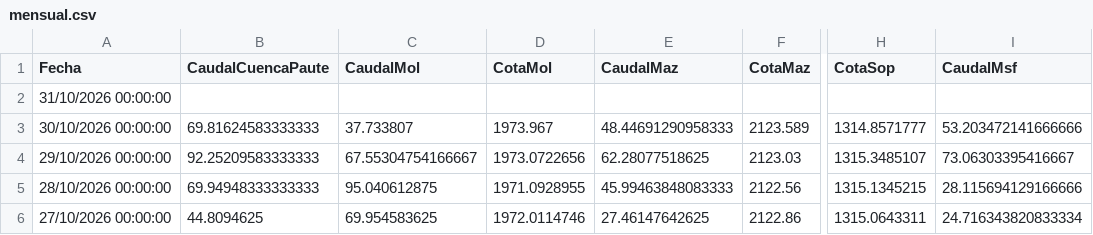
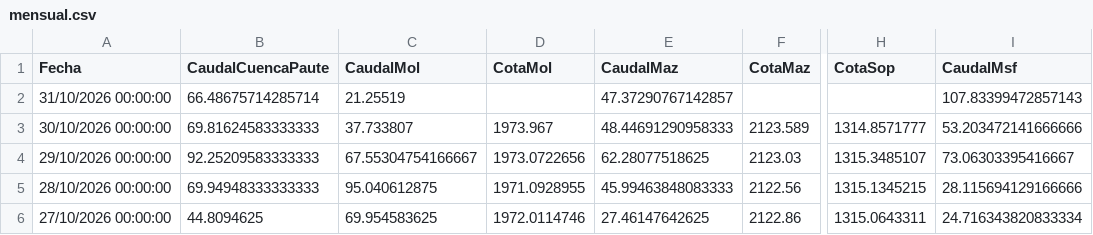
Before and after one commit to davidmunoz-create/hidroelectricamazar, a CSV file: data/mensual.csv, drawn as a sheet; only a part is shown, gaps mark what is left out; the diff names each change by its address in the sheet, - before the commit and + after, or states it on an @@ line.

```diff
--- a/data/mensual.csv
+++ b/data/mensual.csv
-B2 (CaudalCuencaPaute): (empty)
+B2 (CaudalCuencaPaute): 66.48675714285714
-C2 (CaudalMol): (empty)
+C2 (CaudalMol): 21.25519
-E2 (CaudalMaz): (empty)
+E2 (CaudalMaz): 47.37290767142857
-I2 (CaudalMsf): (empty)
+I2 (CaudalMsf): 107.83399472857143
```
Also changed, not shown: data/diario.csv.
